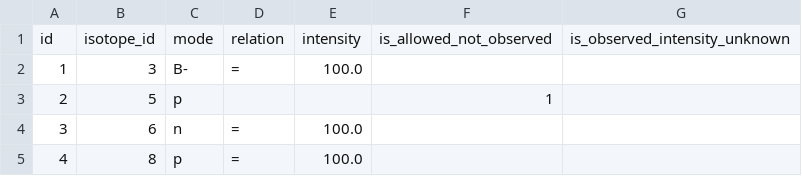
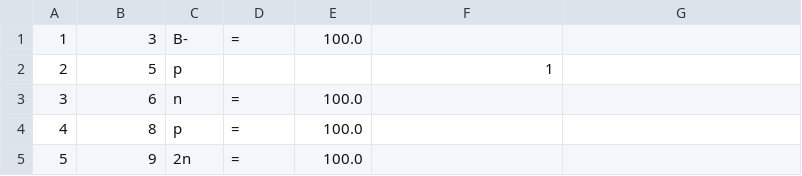
Before and after one commit to lmmentel/mendeleev-data, a CSV file: data/csv/isotopedecaymodes.csv, drawn as a sheet; only a part is shown; the shorter side is filled out with more unchanged rows; the diff names each change by its address in the sheet, - before the commit and + after, or states it on an @@ line.

```diff
--- a/data/csv/isotopedecaymodes.csv
+++ b/data/csv/isotopedecaymodes.csv
-row 1: id | isotope_id | mode | relation | intensity | is_allowed_not_observed | is_observed_intensity_unknown
```
Also changed, not shown: data/csv/elements.csv, data/csv/ionicradii.csv, 29 other files.
